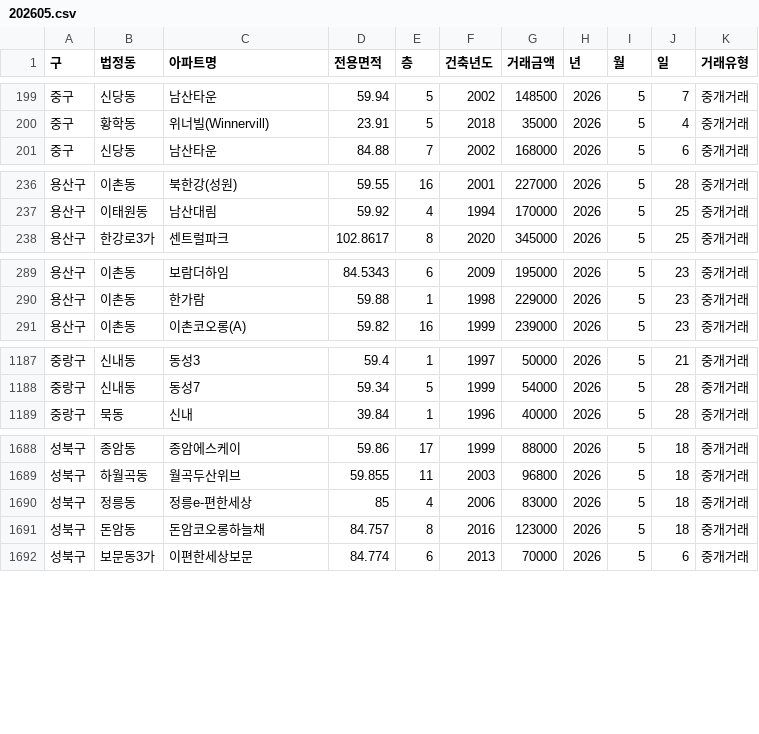
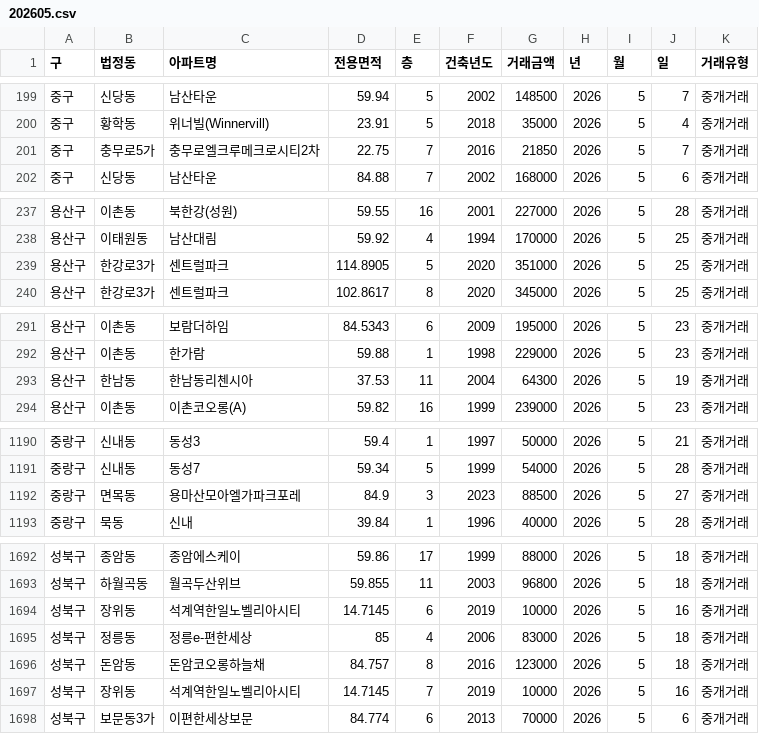
Before and after one commit to sean794/Real-Estate, a CSV file: data/apt_trade/202605.csv, drawn as a sheet; only a part is shown, gaps mark what is left out; the diff covers the shown part only.

```diff
--- a/data/apt_trade/202605.csv
+++ b/data/apt_trade/202605.csv
@@ -200,2 +200,3 @@
 중구,황학동,위너빌(Winnervill),23.91,5,2018,35000,2026,5,4,중개거래
+중구,충무로5가,충무로엘크루메크로시티2차,22.75,7,2016,21850,2026,5,7,중개거래
 중구,신당동,남산타운,84.88,7,2002,168000,2026,5,6,중개거래
@@ -237,2 +238,3 @@
 용산구,이태원동,남산대림,59.92,4,1994,170000,2026,5,25,중개거래
+용산구,한강로3가,센트럴파크,114.8905,5,2020,351000,2026,5,25,중개거래
 용산구,한강로3가,센트럴파크,102.8617,8,2020,345000,2026,5,25,중개거래
@@ -290,2 +292,3 @@
 용산구,이촌동,한가람,59.88,1,1998,229000,2026,5,23,중개거래
+용산구,한남동,한남동리첸시아,37.53,11,2004,64300,2026,5,19,중개거래
 용산구,이촌동,이촌코오롱(A),59.82,16,1999,239000,2026,5,23,중개거래
@@ -1188,2 +1191,3 @@
 중랑구,신내동,동성7,59.34,5,1999,54000,2026,5,28,중개거래
+중랑구,면목동,용마산모아엘가파크포레,84.9,3,2023,88500,2026,5,27,중개거래
 중랑구,묵동,신내,39.84,1,1996,40000,2026,5,28,중개거래
@@ -1689,4 +1693,6 @@
 성북구,하월곡동,월곡두산위브,59.855,11,2003,96800,2026,5,18,중개거래
+성북구,장위동,석계역한일노벨리아시티,14.7145,6,2019,10000,2026,5,16,중개거래
 성북구,정릉동,정릉e-편한세상,85,4,2006,83000,2026,5,18,중개거래
 성북구,돈암동,돈암코오롱하늘채,84.757,8,2016,123000,2026,5,18,중개거래
+성북구,장위동,석계역한일노벨리아시티,14.7145,7,2019,10000,2026,5,16,중개거래
 성북구,보문동3가,이편한세상보문,84.774,6,2013,70000,2026,5,6,중개거래
```
Also changed, not shown: 10 added rows and 1 removed row elsewhere in this file, 6 other files.
